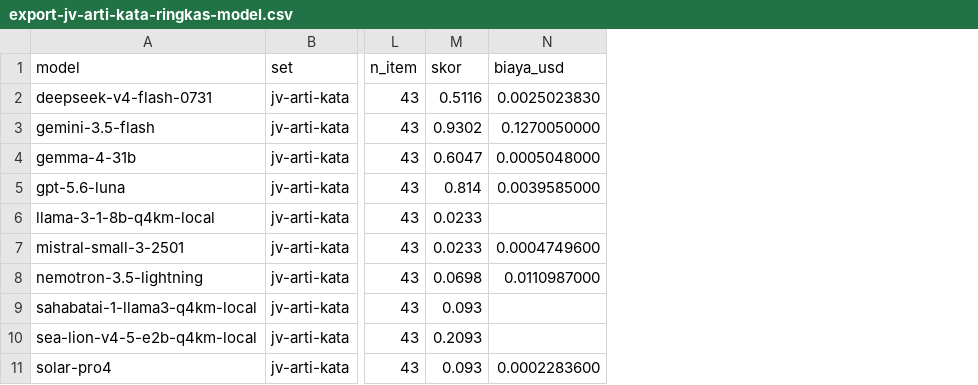
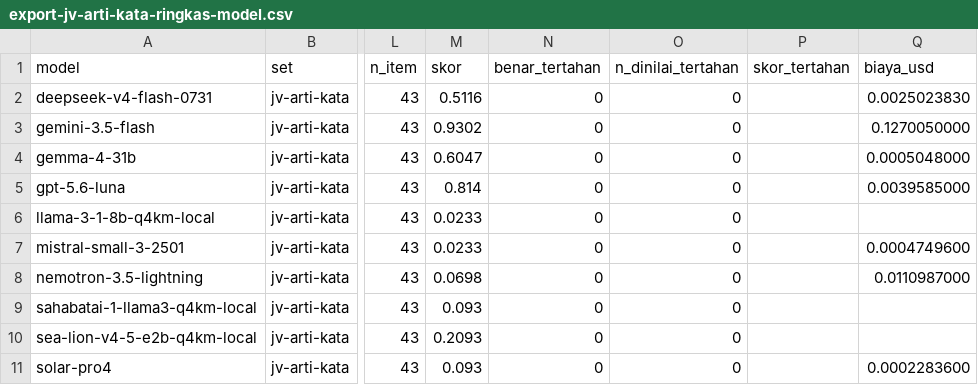
Before and after one commit to ibahasa/benchmark-nusantara, a CSV file: raw/javanese-rare-word-meanings/export-jv-arti-kata-ringkas-model.csv, drawn as a sheet; only a part is shown, gaps mark what is left out; the diff names each change by its address in the sheet, - before the commit and + after, or states it on an @@ line.

```diff
--- a/raw/javanese-rare-word-meanings/export-jv-arti-kata-ringkas-model.csv
+++ b/raw/javanese-rare-word-meanings/export-jv-arti-kata-ringkas-model.csv
+column N (benar_tertahan), rows 2-11: all 0
+column O (n_dinilai_tertahan), rows 2-11: all 0
+column P (skor_tertahan), empty
```
Also changed, not shown: raw/benchmark-results/export-semua-hasil.csv, raw/indonesian-slang-and-spelling/export-id-B-ringkas-model.csv, 29 other files.
